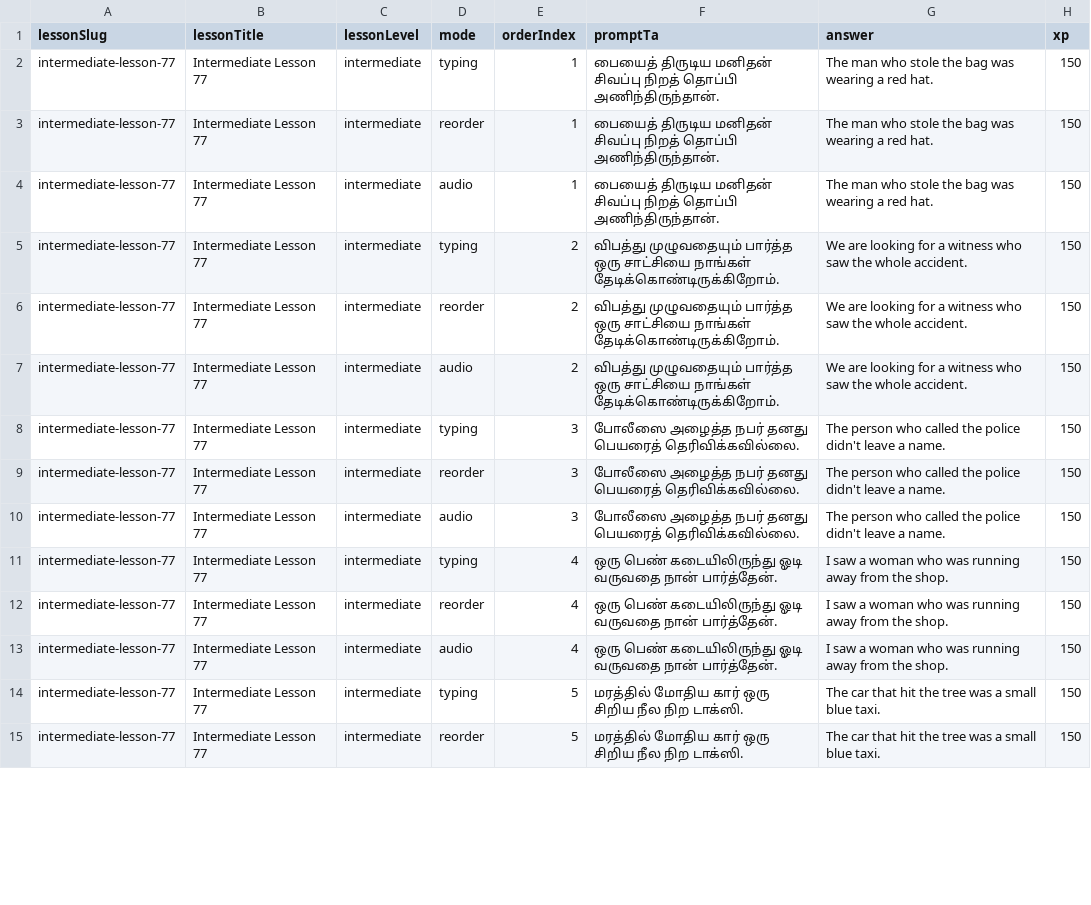
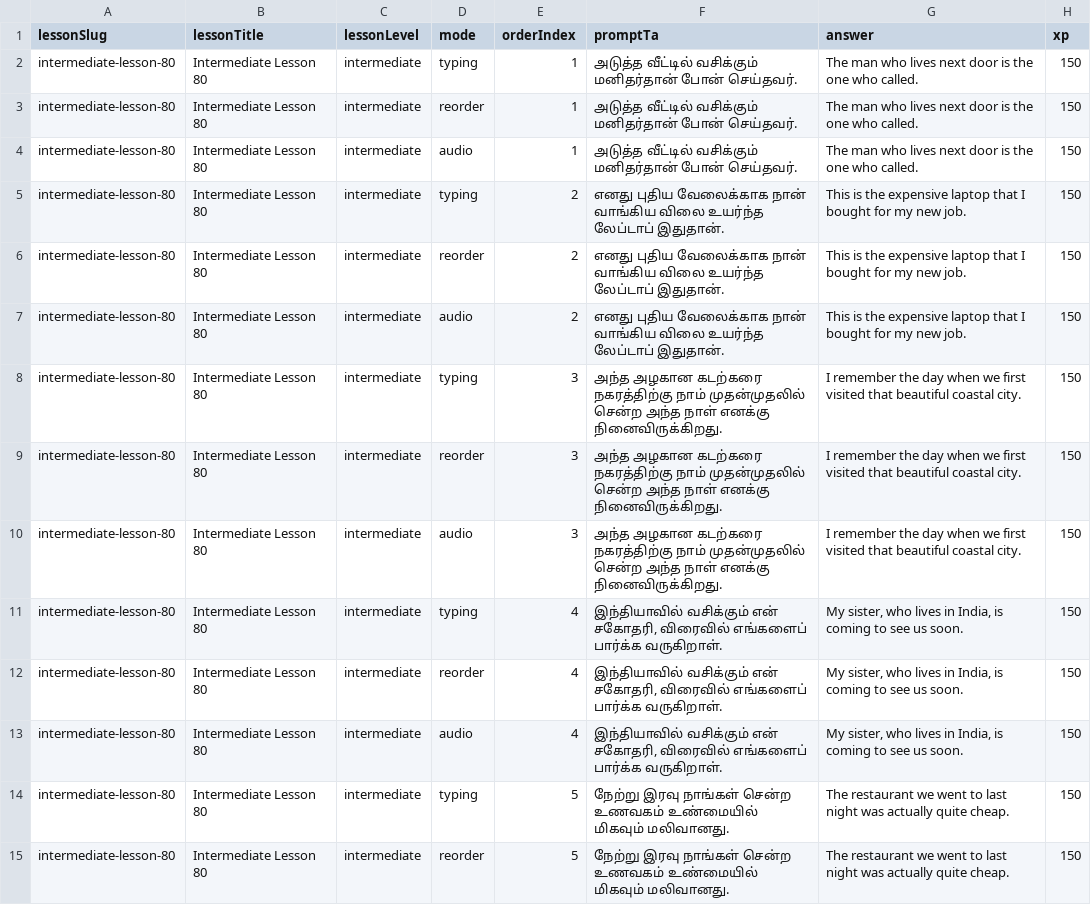
Before and after one commit to Gcoastarvi/fluencyjet-sentence-master, a CSV file: content.csv, drawn as a sheet; only a part is shown; the diff covers the shown part only.

```diff
--- a/content.csv
+++ b/content.csv
@@ -1,15 +1,15 @@
 lessonSlug,lessonTitle,lessonLevel,mode,orderIndex,promptTa,answer,xp
-intermediate-lesson-77,Intermediate Lesson 77,intermediate,typing,1,"பையைத் திருடிய மனிதன் சிவப்பு நிறத் தொப்பி அணிந்திருந்தான்.","The man who stole the bag was wearing a red hat.",150
-intermediate-lesson-77,Intermediate Lesson 77,intermediate,reorder,1,"பையைத் திருடிய மனிதன் சிவப்பு நிறத் தொப்பி அணிந்திருந்தான்.","The man who stole the bag was wearing a red hat.",150
-intermediate-lesson-77,Intermediate Lesson 77,intermediate,audio,1,"பையைத் திருடிய மனிதன் சிவப்பு நிறத் தொப்பி அணிந்திருந்தான்.","The man who stole the bag was wearing a red hat.",150
-intermediate-lesson-77,Intermediate Lesson 77,intermediate,typing,2,"விபத்து முழுவதையும் பார்த்த ஒரு சாட்சியை நாங்கள் தேடிக்கொண்டிருக்கிறோம்.","We are looking for a witness who saw the whole accident.",150
-intermediate-lesson-77,Intermediate Lesson 77,intermediate,reorder,2,"விபத்து முழுவதையும் பார்த்த ஒரு சாட்சியை நாங்கள் தேடிக்கொண்டிருக்கிறோம்.","We are looking for a witness who saw the whole accident.",150
-intermediate-lesson-77,Intermediate Lesson 77,intermediate,audio,2,"விபத்து முழுவதையும் பார்த்த ஒரு சாட்சியை நாங்கள் தேடிக்கொண்டிருக்கிறோம்.","We are looking for a witness who saw the whole accident.",150
-intermediate-lesson-77,Intermediate Lesson 77,intermediate,typing,3,"போலீஸை அழைத்த நபர் தனது பெயரைத் தெரிவிக்கவில்லை.","The person who called the police didn't leave a name.",150
-intermediate-lesson-77,Intermediate Lesson 77,intermediate,reorder,3,"போலீஸை அழைத்த நபர் தனது பெயரைத் தெரிவிக்கவில்லை.","The person who called the police didn't leave a name.",150
-intermediate-lesson-77,Intermediate Lesson 77,intermediate,audio,3,"போலீஸை அழைத்த நபர் தனது பெயரைத் தெரிவிக்கவில்லை.","The person who called the police didn't leave a name.",150
-intermediate-lesson-77,Intermediate Lesson 77,intermediate,typing,4,"ஒரு பெண் கடையிலிருந்து ஓடி வருவதை நான் பார்த்தேன்.","I saw a woman who was running away from the shop.",150
-intermediate-lesson-77,Intermediate Lesson 77,intermediate,reorder,4,"ஒரு பெண் கடையிலிருந்து ஓடி வருவதை நான் பார்த்தேன்.","I saw a woman who was running away from the shop.",150
-intermediate-lesson-77,Intermediate Lesson 77,intermediate,audio,4,"ஒரு பெண் கடையிலிருந்து ஓடி வருவதை நான் பார்த்தேன்.","I saw a woman who was running away from the shop.",150
-intermediate-lesson-77,Intermediate Lesson 77,intermediate,typing,5,"மரத்தில் மோதிய கார் ஒரு சிறிய நீல நிற டாக்ஸி.","The car that hit the tree was a small blue taxi.",150
-intermediate-lesson-77,Intermediate Lesson 77,intermediate,reorder,5,"மரத்தில் மோதிய கார் ஒரு சிறிய நீல நிற டாக்ஸி.","The car that hit the tree was a small blue taxi.",150
+intermediate-lesson-80,Intermediate Lesson 80,intermediate,typing,1,"அடுத்த வீட்டில் வசிக்கும் மனிதர்தான் போன் செய்தவர்.","The man who lives next door is the one who called.",150
+intermediate-lesson-80,Intermediate Lesson 80,intermediate,reorder,1,"அடுத்த வீட்டில் வசிக்கும் மனிதர்தான் போன் செய்தவர்.","The man who lives next door is the one who called.",150
+intermediate-lesson-80,Intermediate Lesson 80,intermediate,audio,1,"அடுத்த வீட்டில் வசிக்கும் மனிதர்தான் போன் செய்தவர்.","The man who lives next door is the one who called.",150
+intermediate-lesson-80,Intermediate Lesson 80,intermediate,typing,2,"எனது புதிய வேலைக்காக நான் வாங்கிய விலை உயர்ந்த லேப்டாப் இதுதான்.","This is the expensive laptop that I bought for my new job.",150
+intermediate-lesson-80,Intermediate Lesson 80,intermediate,reorder,2,"எனது புதிய வேலைக்காக நான் வாங்கிய விலை உயர்ந்த லேப்டாப் இதுதான்.","This is the expensive laptop that I bought for my new job.",150
+intermediate-lesson-80,Intermediate Lesson 80,intermediate,audio,2,"எனது புதிய வேலைக்காக நான் வாங்கிய விலை உயர்ந்த லேப்டாப் இதுதான்.","This is the expensive laptop that I bought for my new job.",150
+intermediate-lesson-80,Intermediate Lesson 80,intermediate,typing,3,"அந்த அழகான கடற்கரை நகரத்திற்கு நாம் முதன்முதலில் சென்ற அந்த நாள் எனக்கு நினைவிருக்கிறது.","I remember the day when we first visited that beautiful coastal city.",150
+intermediate-lesson-80,Intermediate Lesson 80,intermediate,reorder,3,"அந்த அழகான கடற்கரை நகரத்திற்கு நாம் முதன்முதலில் சென்ற அந்த நாள் எனக்கு நினைவிருக்கிறது.","I remember the day when we first visited that beautiful coastal city.",150
+intermediate-lesson-80,Intermediate Lesson 80,intermediate,audio,3,"அந்த அழகான கடற்கரை நகரத்திற்கு நாம் முதன்முதலில் சென்ற அந்த நாள் எனக்கு நினைவிருக்கிறது.","I remember the day when we first visited that beautiful coastal city.",150
+intermediate-lesson-80,Intermediate Lesson 80,intermediate,typing,4,"இந்தியாவில் வசிக்கும் என் சகோதரி, விரைவில் எங்களைப் பார்க்க வருகிறாள்.","My sister, who lives in India, is coming to see us soon.",150
+intermediate-lesson-80,Intermediate Lesson 80,intermediate,reorder,4,"இந்தியாவில் வசிக்கும் என் சகோதரி, விரைவில் எங்களைப் பார்க்க வருகிறாள்.","My sister, who lives in India, is coming to see us soon.",150
+intermediate-lesson-80,Intermediate Lesson 80,intermediate,audio,4,"இந்தியாவில் வசிக்கும் என் சகோதரி, விரைவில் எங்களைப் பார்க்க வருகிறாள்.","My sister, who lives in India, is coming to see us soon.",150
+intermediate-lesson-80,Intermediate Lesson 80,intermediate,typing,5,"நேற்று இரவு நாங்கள் சென்ற உணவகம் உண்மையில் மிகவும் மலிவானது.","The restaurant we went to last night was actually quite cheap.",150
+intermediate-lesson-80,Intermediate Lesson 80,intermediate,reorder,5,"நேற்று இரவு நாங்கள் சென்ற உணவகம் உண்மையில் மிகவும் மலிவானது.","The restaurant we went to last night was actually quite cheap.",150
```
Also changed, not shown: 6 removed rows and 88 edited cells elsewhere in this file, 1 other file.
